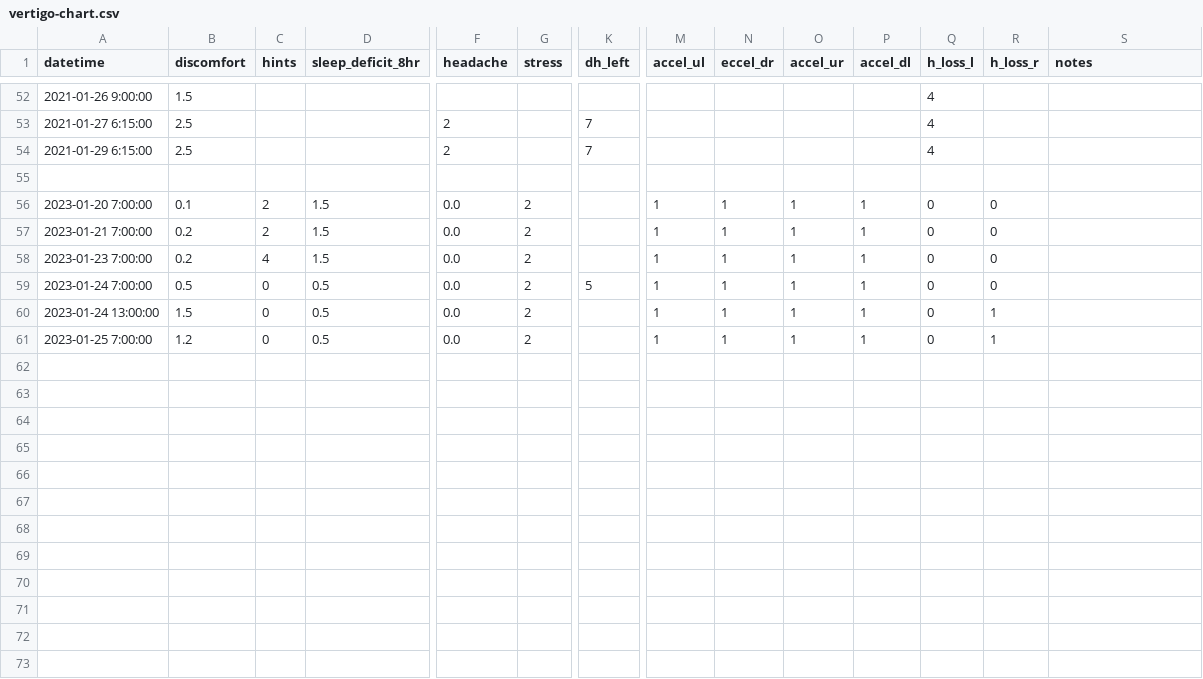
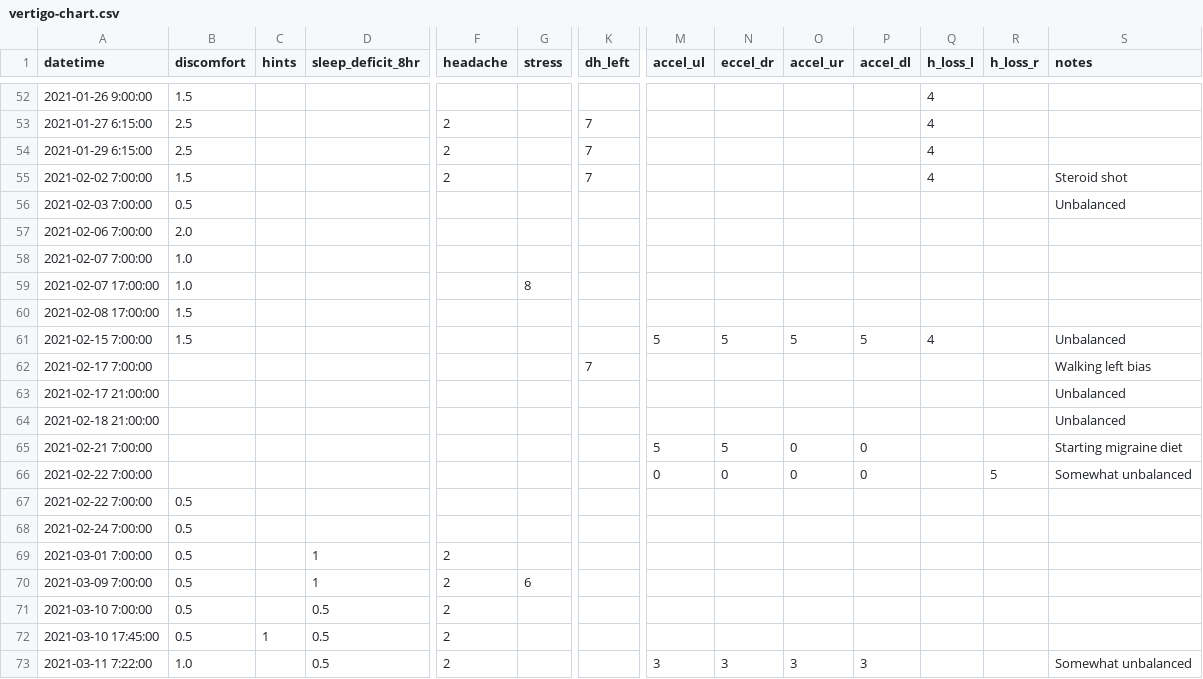
Before and after one commit to imalsogreg/blog.greghale.io, a CSV file: data/vertigo-chart.csv, drawn as a sheet; only a part is shown, gaps mark what is left out; the shorter side is filled out with more unchanged rows; rows hold the shown columns only; the diff covers the shown part only; the diff names each change by its address in the sheet, - before the commit and + after, or states it on an @@ line.

Commit message:
more data

```diff
--- a/data/vertigo-chart.csv
+++ b/data/vertigo-chart.csv
+row 55: 2021-02-02 7:00:00 | 1.5 |  |  | 2 |  | 7 |  |  |  |  | 4 |  | Steroid shot
+row 56: 2021-02-03 7:00:00 | 0.5 |  |  |  |  |  |  |  |  |  |  |  | Unbalanced
+row 57: 2021-02-06 7:00:00 | 2.0
+row 58: 2021-02-07 7:00:00 | 1.0
+row 59: 2021-02-07 17:00:00 | 1.0 |  |  |  | 8
+row 60: 2021-02-08 17:00:00 | 1.5
+row 61: 2021-02-15 7:00:00 | 1.5 |  |  |  |  |  | 5 | 5 | 5 | 5 | 4 |  | Unbalanced
+row 62: 2021-02-17 7:00:00 |  |  |  |  |  | 7 |  |  |  |  |  |  | Walking left bias
+row 63: 2021-02-17 21:00:00 |  |  |  |  |  |  |  |  |  |  |  |  | Unbalanced
+row 64: 2021-02-18 21:00:00 |  |  |  |  |  |  |  |  |  |  |  |  | Unbalanced
+row 65: 2021-02-21 7:00:00 |  |  |  |  |  |  | 5 | 5 | 0 | 0 |  |  | Starting migraine diet
+row 66: 2021-02-22 7:00:00 |  |  |  |  |  |  | 0 | 0 | 0 | 0 |  | 5 | Somewhat unbalanced
+row 67: 2021-02-22 7:00:00 | 0.5
+row 68: 2021-02-24 7:00:00 | 0.5
+row 69: 2021-03-01 7:00:00 | 0.5 |  | 1 | 2
+row 70: 2021-03-09 7:00:00 | 0.5 |  | 1 | 2 | 6
+row 71: 2021-03-10 7:00:00 | 0.5 |  | 0.5 | 2
+row 72: 2021-03-10 17:45:00 | 0.5 | 1 | 0.5 | 2
+row 73: 2021-03-11 7:22:00 | 1.0 |  | 0.5 | 2 |  |  | 3 | 3 | 3 | 3 |  |  | Somewhat unbalanced
```
Also changed, not shown: 10 added rows elsewhere in this file, docs/data/vertigo-chart.csv.
